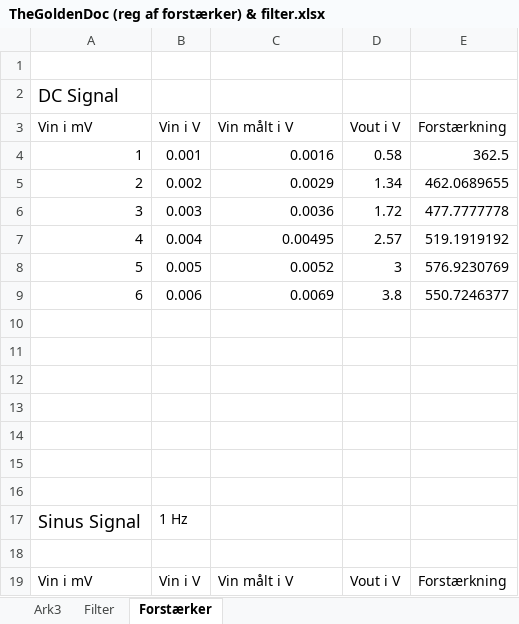
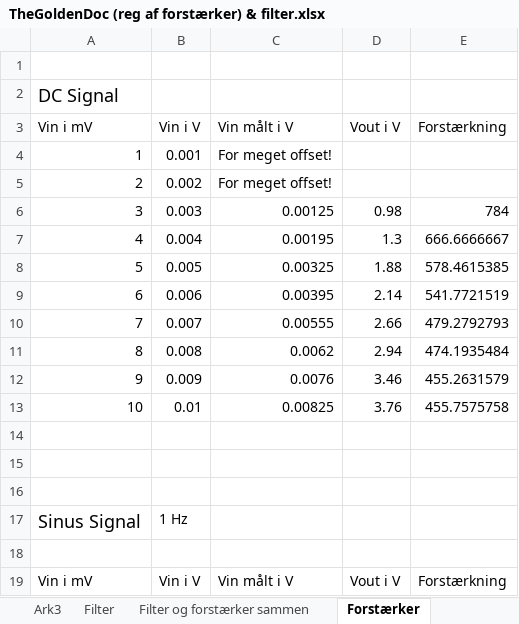
Before and after one commit to sarakirkeby/Semester-Projekt-3, an Excel workbook: Hardware/TheGoldenDoc (reg af forstærker) & filter.xlsx, sheet Forstærker, drawn as a sheet; only a part is shown; values as stored, in another font and other column widths than the file's, no borders; charts and pictures not drawn; the diff covers the shown part only; the diff names each change by its address in the sheet, - before the commit and + after, or states it on an @@ line.

```diff
--- a/Hardware/TheGoldenDoc (reg af forstærker) & filter.xlsx (sheet Forstærker)
+++ b/Hardware/TheGoldenDoc (reg af forstærker) & filter.xlsx (sheet Forstærker)
+sheet tab: Filter og forstærker sammen
-C4 (Vin målt i V): 0.0016
+C4 (Vin målt i V): For meget offset!
-D4 (Vout i V): 0.58
+D4 (Vout i V): (empty)
-E4 (Forstærkning): 362.5
+E4 (Forstærkning): (empty)
-C5 (Vin målt i V): 0.0029
+C5 (Vin målt i V): For meget offset!
-D5 (Vout i V): 1.34
+D5 (Vout i V): (empty)
-E5 (Forstærkning): 462.0689655
+E5 (Forstærkning): (empty)
-C6 (Vin målt i V): 0.0036
+C6 (Vin målt i V): 0.00125
-D6 (Vout i V): 1.72
+D6 (Vout i V): 0.98
-E6 (Forstærkning): 477.7777778
+E6 (Forstærkning): 784
-C7 (Vin målt i V): 0.00495
+C7 (Vin målt i V): 0.00195
-D7 (Vout i V): 2.57
+D7 (Vout i V): 1.3
-E7 (Forstærkning): 519.1919192
+E7 (Forstærkning): 666.6666667
-C8 (Vin målt i V): 0.0052
+C8 (Vin målt i V): 0.00325
-D8 (Vout i V): 3
+D8 (Vout i V): 1.88
-E8 (Forstærkning): 576.9230769
+E8 (Forstærkning): 578.4615385
-C9 (Vin målt i V): 0.0069
+C9 (Vin målt i V): 0.00395
-D9 (Vout i V): 3.8
+D9 (Vout i V): 2.14
-E9 (Forstærkning): 550.7246377
+E9 (Forstærkning): 541.7721519
-row 10: (empty)
+row 10: 7 | 0.007 | 0.00555 | 2.66 | 479.2792793
-row 11: (empty)
+row 11: 8 | 0.008 | 0.0062 | 2.94 | 474.1935484
-row 12: (empty)
+row 12: 9 | 0.009 | 0.0076 | 3.46 | 455.2631579
-row 13: (empty)
+row 13: 10 | 0.01 | 0.00825 | 3.76 | 455.7575758
```
Also changed, not shown: 4 added rows and 18 edited cells elsewhere in this sheet, sheet Filter, charts or pictures, 1 other file.
